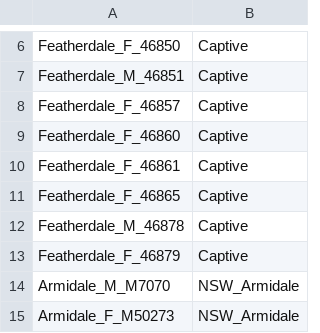
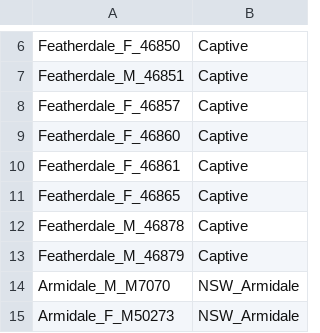
Before and after one commit to Arcadia-Science/2023-koala-genomes, a TSV file: inputs/samples.tsv, drawn as a sheet; only a part is shown, gaps mark what is left out.

Commit message:
Update samples.tsv
Signed-off-by: Emily Weiss <emily.weiss@arcadiascience.com>

```diff
--- a/inputs/samples.tsv
+++ b/inputs/samples.tsv
@@ -12,3 +12,3 @@ Featherdale_F_46865	Captive
 Featherdale_M_46878	Captive
-Featherdale_F_46879	Captive
+Featherdale_M_46879	Captive
 Armidale_M_M7070	NSW_Armidale
```
